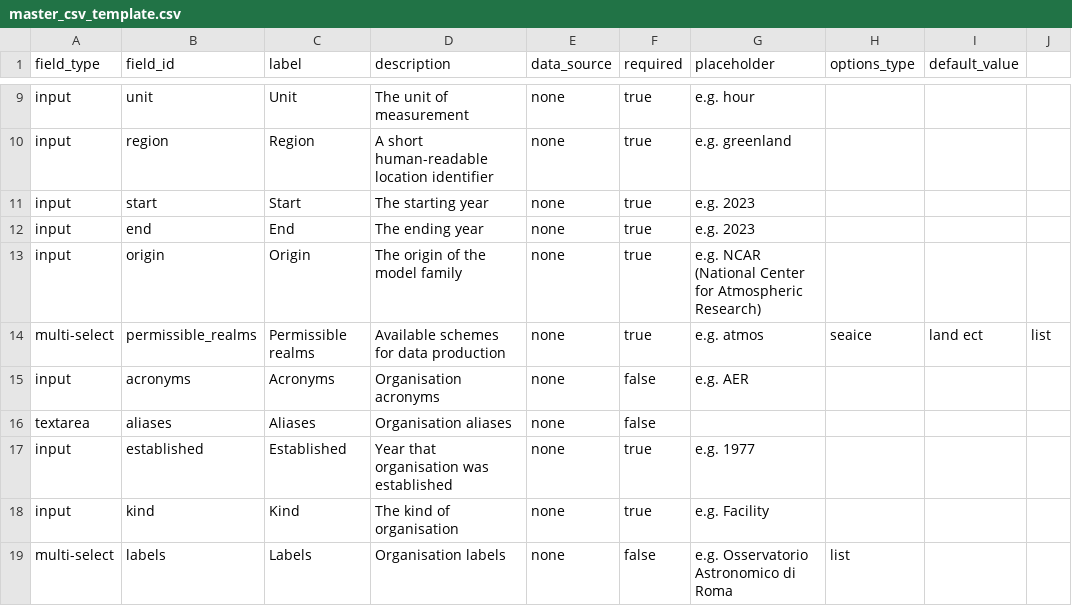
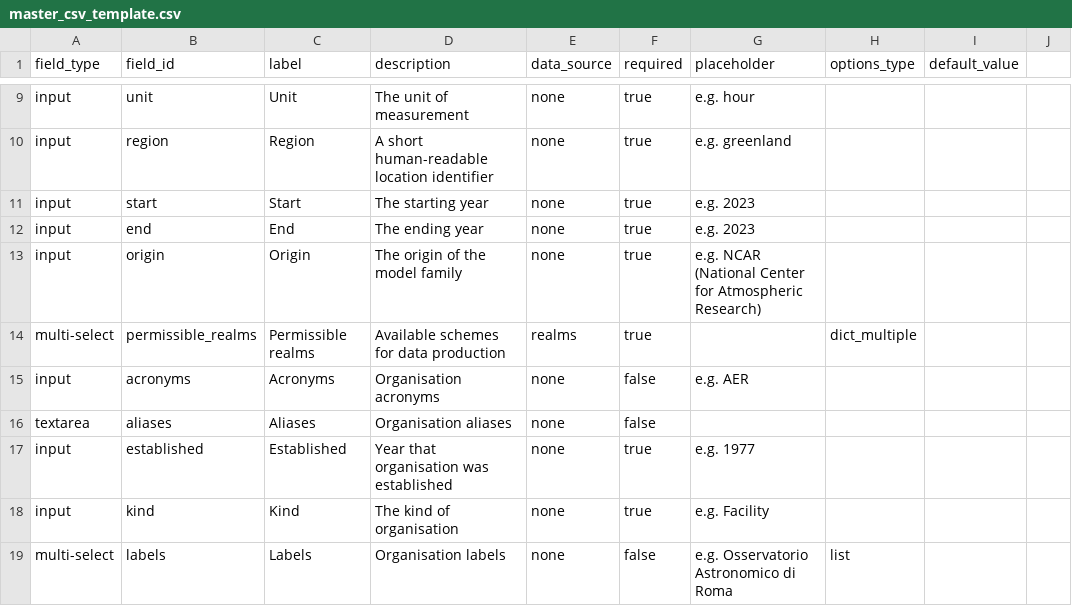
Before and after one commit to mo-laurenboon/WCRP-universe-template-generation-workflow, a CSV file: master_csv_template.csv, drawn as a sheet; only a part is shown, gaps mark what is left out.

```diff
--- a/master_csv_template.csv
+++ b/master_csv_template.csv
@@ -13,3 +13,3 @@ input,end,End,"The ending year",none,true,e.g. 2023,"",""
 input,origin,Origin,"The origin of the model family",none,true,e.g. NCAR (National Center for Atmospheric Research),"",""
-multi-select,permissible_realms,Permissible realms,"Available schemes for data production",none,true,e.g. atmos, seaice, land ect,list,""
+multi-select,permissible_realms,Permissible realms,"Available schemes for data production",realms,true,"",dict_multiple,""
 input,acronyms,Acronyms,"Organisation acronyms",none,false,e.g. AER,"",""
```
Also changed, not shown: 1 other file.
